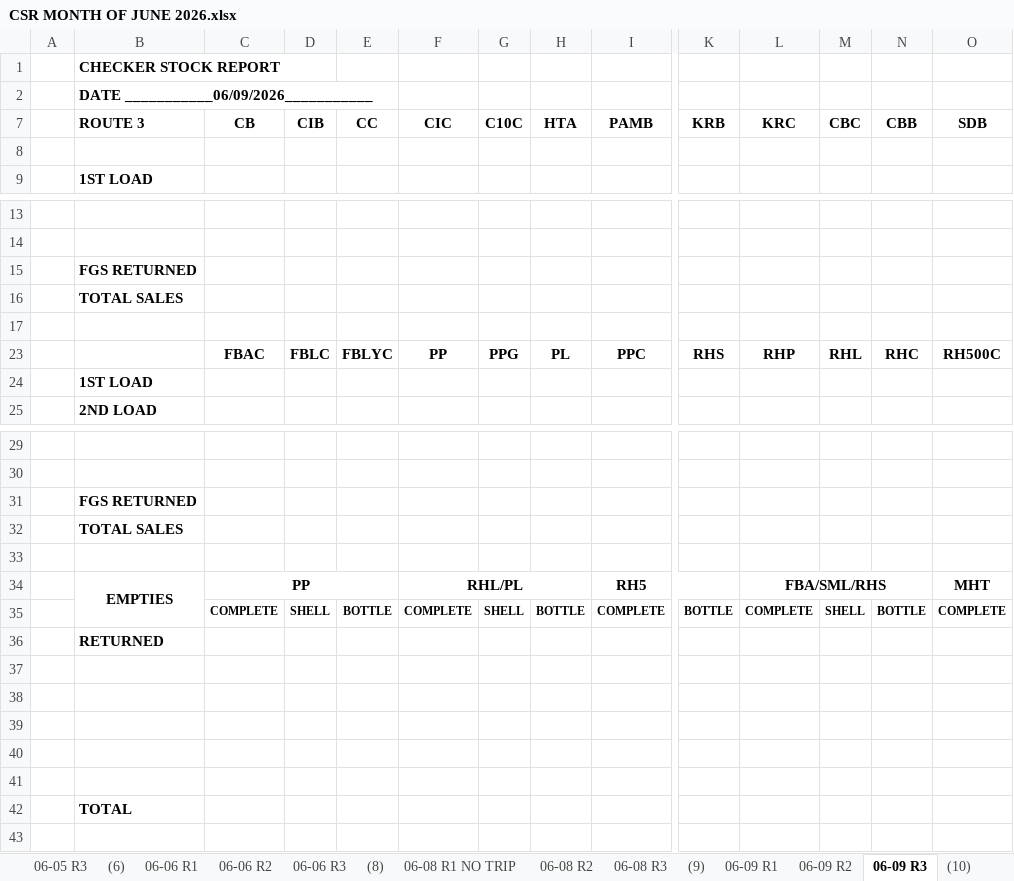
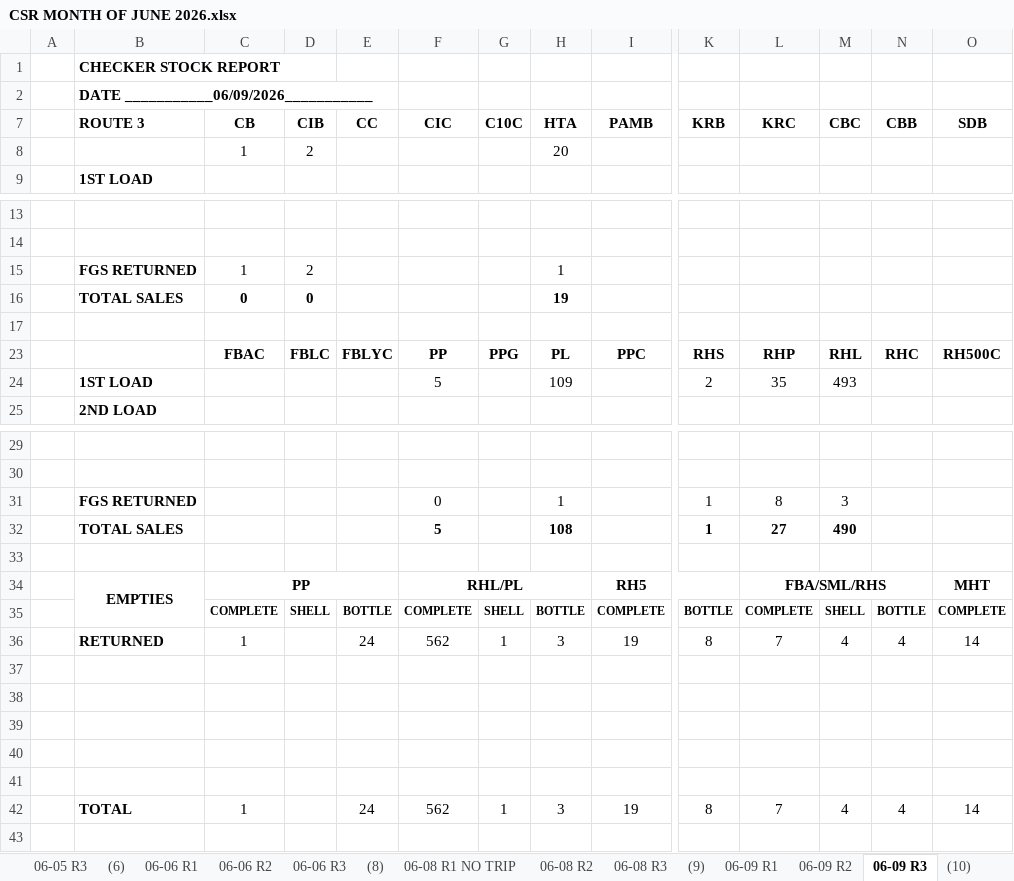
Before and after one commit to fliqlo/GBDS, an Excel workbook: GBDS JUNE FILES 2026/CSR MONTH OF JUNE 2026.xlsx, sheet 06-09 R3, drawn as a sheet; only a part is shown, gaps mark what is left out; values as stored, in another font and other column widths than the file's, no borders; removed rows and columns are numbered as before the commit, all else as after; rows hold the shown columns only; the diff names each change by its address in the sheet, - before the commit and + after, or states it on an @@ line.

```diff
--- a/GBDS JUNE FILES 2026/CSR MONTH OF JUNE 2026.xlsx (sheet 06-09 R3)
+++ b/GBDS JUNE FILES 2026/CSR MONTH OF JUNE 2026.xlsx (sheet 06-09 R3)
-row 8: (empty)
+row 8:  |  | 1 | 2 |  |  |  | 20
-row 15:  | FGS RETURNED
-row 16:  | TOTAL SALES
+row 15:  | FGS RETURNED | 1 | 2 |  |  |  | 1
+row 16:  | TOTAL SALES | 0 | 0 |  |  |  | 19
-row 24:  | 1ST LOAD
+row 24:  | 1ST LOAD |  |  |  | 5 |  | 109 |  | 2 | 35 | 493
-row 31:  | FGS RETURNED
-row 32:  | TOTAL SALES
+row 31:  | FGS RETURNED |  |  |  | 0 |  | 1 |  | 1 | 8 | 3
+row 32:  | TOTAL SALES |  |  |  | 5 |  | 108 |  | 1 | 27 | 490
-row 36:  | RETURNED
+row 36:  | RETURNED | 1 |  | 24 | 562 | 1 | 3 | 19 | 8 | 7 | 4 | 4 | 14
-row 42:  | TOTAL
+row 42:  | TOTAL | 1 |  | 24 | 562 | 1 | 3 | 19 | 8 | 7 | 4 | 4 | 14
```
Also changed, not shown: sheet 06-09 R2, sheet 06-09 R1, sheet 06-10 R3, sheet 06-10 R1, other sheet tabs, GBDS JUNE FILES 2026/DSSR GBDS MONTH OF JUNE 2026.xlsx, GBDS JUNE FILES 2026/INVENTORY COUNT SHEET - JUNE 2026.xlsx, 3 other files.
